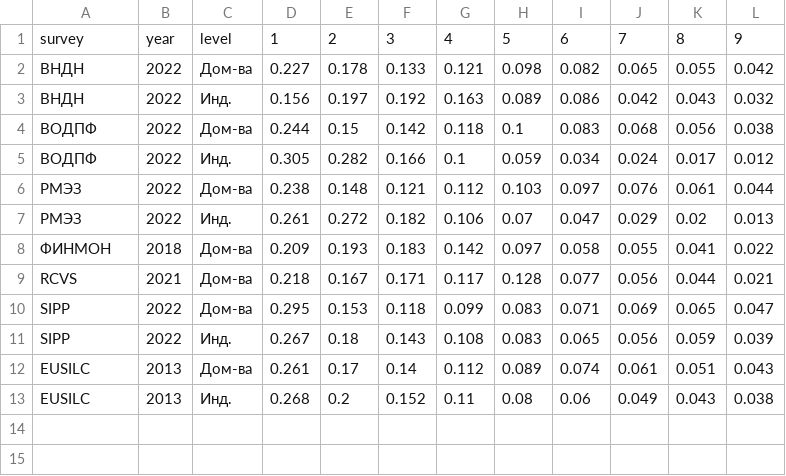
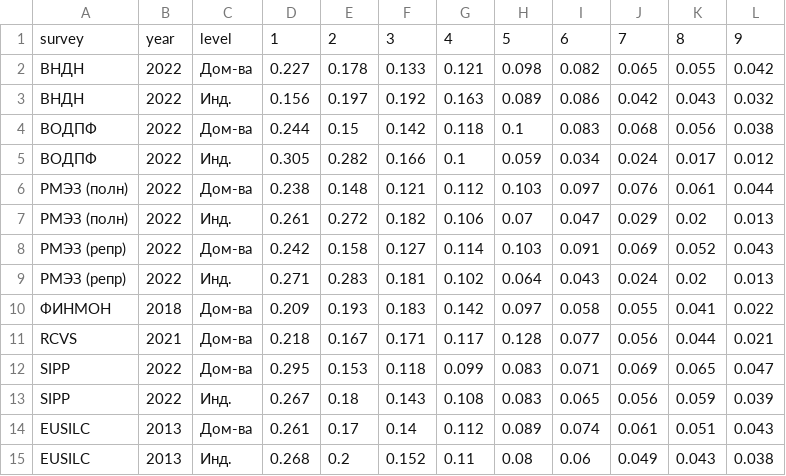
Before and after one commit to irlcode/benford_russian_income_surveys, a CSV file: tables/recent_income_surveys_digit_distrib.csv, drawn as a sheet.

```diff
--- a/tables/recent_income_surveys_digit_distrib.csv
+++ b/tables/recent_income_surveys_digit_distrib.csv
@@ -5,4 +5,6 @@ survey,year,level,1,2,3,4,5,6,7,8,9
 ВОДПФ,2022,Инд.,0.305,0.282,0.166,0.1,0.059,0.034,0.024,0.017,0.012
-РМЭЗ,2022,Дом-ва,0.238,0.148,0.121,0.112,0.103,0.097,0.076,0.061,0.044
-РМЭЗ,2022,Инд.,0.261,0.272,0.182,0.106,0.07,0.047,0.029,0.02,0.013
+РМЭЗ (полн),2022,Дом-ва,0.238,0.148,0.121,0.112,0.103,0.097,0.076,0.061,0.044
+РМЭЗ (полн),2022,Инд.,0.261,0.272,0.182,0.106,0.07,0.047,0.029,0.02,0.013
+РМЭЗ (репр),2022,Дом-ва,0.242,0.158,0.127,0.114,0.103,0.091,0.069,0.052,0.043
+РМЭЗ (репр),2022,Инд.,0.271,0.283,0.181,0.102,0.064,0.043,0.024,0.02,0.013
 ФИНМОН,2018,Дом-ва,0.209,0.193,0.183,0.142,0.097,0.058,0.055,0.041,0.022
```
Also changed, not shown: output/income_surveys_digit_distrib.csv, output/income_surveys_summary_stat.csv, 19 other files.
